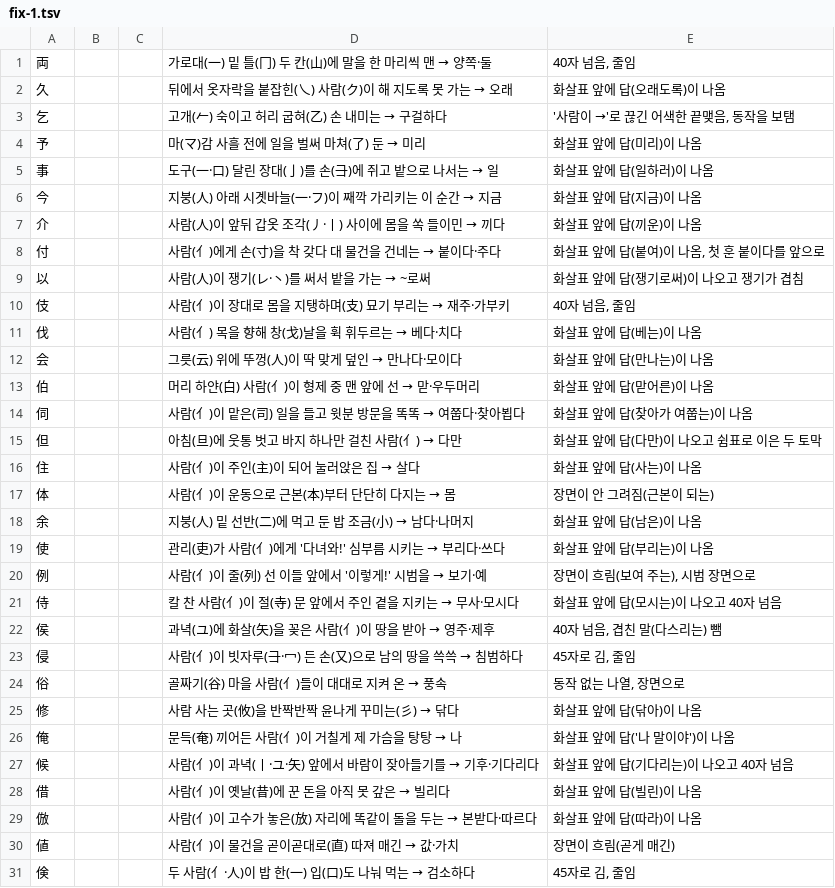
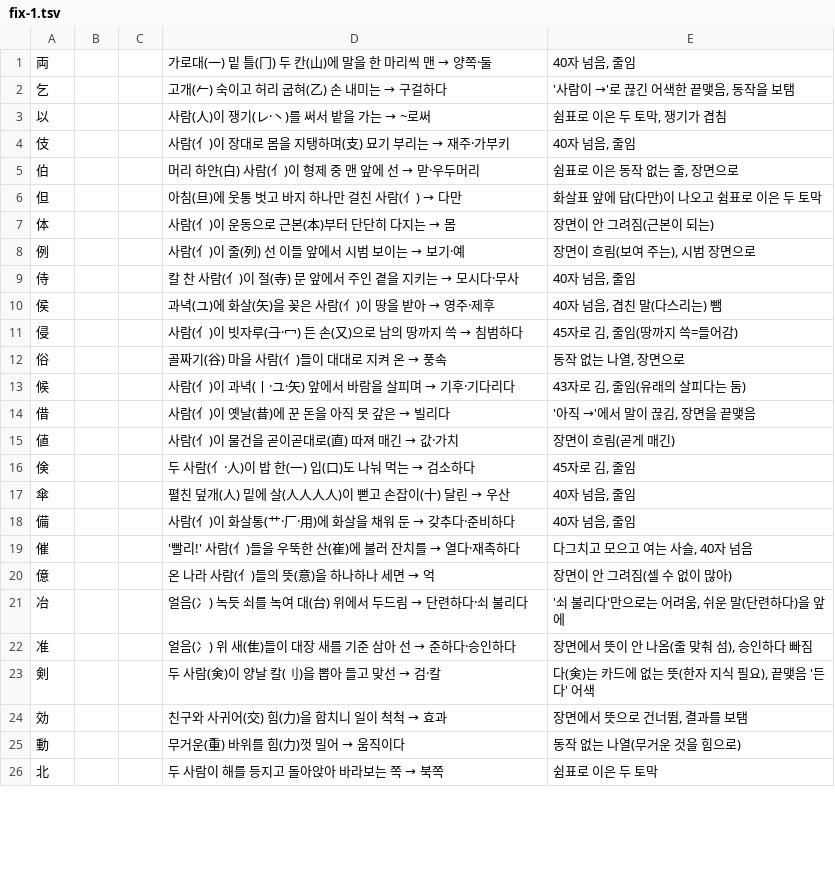
Before and after one commit to ggumtak/test, a TSV file: tools/origin/kosei/link/round2/fix-1.tsv, drawn as a sheet; only a part is shown; the shorter side is filled out with more unchanged rows; the diff covers the shown part only.

```diff
--- a/tools/origin/kosei/link/round2/fix-1.tsv
+++ b/tools/origin/kosei/link/round2/fix-1.tsv
@@ -1,30 +1,15 @@
 両			가로대(一) 밑 틀(冂) 두 칸(山)에 말을 한 마리씩 맨 → 양쪽·둘	40자 넘음, 줄임
-久			뒤에서 옷자락을 붙잡힌(乀) 사람(ク)이 해 지도록 못 가는 → 오래	화살표 앞에 답(오래도록)이 나옴
 乞			고개(𠂉) 숙이고 허리 굽혀(乙) 손 내미는 → 구걸하다	'사람이 →'로 끊긴 어색한 끝맺음, 동작을 보탬
-予			마(マ)감 사흘 전에 일을 벌써 마쳐(了) 둔 → 미리	화살표 앞에 답(미리)이 나옴
-事			도구(一·口) 달린 장대(亅)를 손(⺕)에 쥐고 밭으로 나서는 → 일	화살표 앞에 답(일하러)이 나옴
-今			지붕(人) 아래 시곗바늘(一·フ)이 째깍 가리키는 이 순간 → 지금	화살표 앞에 답(지금)이 나옴
-介			사람(人)이 앞뒤 갑옷 조각(丿·丨) 사이에 몸을 쏙 들이민 → 끼다	화살표 앞에 답(끼운)이 나옴
-付			사람(亻)에게 손(寸)을 착 갖다 대 물건을 건네는 → 붙이다·주다	화살표 앞에 답(붙여)이 나옴, 첫 훈 붙이다를 앞으로
-以			사람(人)이 쟁기(レ·丶)를 써서 밭을 가는 → ~로써	화살표 앞에 답(쟁기로써)이 나오고 쟁기가 겹침
+以			사람(人)이 쟁기(レ·丶)를 써서 밭을 가는 → ~로써	쉼표로 이은 두 토막, 쟁기가 겹침
 伎			사람(亻)이 장대로 몸을 지탱하며(支) 묘기 부리는 → 재주·가부키	40자 넘음, 줄임
-伐			사람(亻) 목을 향해 창(戈)날을 휙 휘두르는 → 베다·치다	화살표 앞에 답(베는)이 나옴
-会			그릇(云) 위에 뚜껑(人)이 딱 맞게 덮인 → 만나다·모이다	화살표 앞에 답(만나는)이 나옴
-伯			머리 하얀(白) 사람(亻)이 형제 중 맨 앞에 선 → 맏·우두머리	화살표 앞에 답(맏어른)이 나옴
-伺			사람(亻)이 맡은(司) 일을 들고 윗분 방문을 똑똑 → 여쭙다·찾아뵙다	화살표 앞에 답(찾아가 여쭙는)이 나옴
+伯			머리 하얀(白) 사람(亻)이 형제 중 맨 앞에 선 → 맏·우두머리	쉼표로 이은 동작 없는 줄, 장면으로
 但			아침(旦)에 웃통 벗고 바지 하나만 걸친 사람(亻) → 다만	화살표 앞에 답(다만)이 나오고 쉼표로 이은 두 토막
-住			사람(亻)이 주인(主)이 되어 눌러앉은 집 → 살다	화살표 앞에 답(사는)이 나옴
 体			사람(亻)이 운동으로 근본(本)부터 단단히 다지는 → 몸	장면이 안 그려짐(근본이 되는)
-余			지붕(人) 밑 선반(二)에 먹고 둔 밥 조금(小) → 남다·나머지	화살표 앞에 답(남은)이 나옴
-使			관리(吏)가 사람(亻)에게 '다녀와!' 심부름 시키는 → 부리다·쓰다	화살표 앞에 답(부리는)이 나옴
-例			사람(亻)이 줄(列) 선 이들 앞에서 '이렇게!' 시범을 → 보기·예	장면이 흐림(보여 주는), 시범 장면으로
-侍			칼 찬 사람(亻)이 절(寺) 문 앞에서 주인 곁을 지키는 → 무사·모시다	화살표 앞에 답(모시는)이 나오고 40자 넘음
+例			사람(亻)이 줄(列) 선 이들 앞에서 시범 보이는 → 보기·예	장면이 흐림(보여 주는), 시범 장면으로
+侍			칼 찬 사람(亻)이 절(寺) 문 앞에서 주인 곁을 지키는 → 모시다·무사	40자 넘음, 줄임
 侯			과녁(ユ)에 화살(矢)을 꽂은 사람(亻)이 땅을 받아 → 영주·제후	40자 넘음, 겹친 말(다스리는) 뺌
-侵			사람(亻)이 빗자루(⺕·冖) 든 손(又)으로 남의 땅을 쓱쓱 → 침범하다	45자로 김, 줄임
+侵			사람(亻)이 빗자루(⺕·冖) 든 손(又)으로 남의 땅까지 쓱 → 침범하다	45자로 김, 줄임(땅까지 쓱=들어감)
 俗			골짜기(谷) 마을 사람(亻)들이 대대로 지켜 온 → 풍속	동작 없는 나열, 장면으로
-修			사람 사는 곳(攸)을 반짝반짝 윤나게 꾸미는(彡) → 닦다	화살표 앞에 답(닦아)이 나옴
-俺			문득(奄) 끼어든 사람(亻)이 거칠게 제 가슴을 탕탕 → 나	화살표 앞에 답('나 말이야')이 나옴
-候			사람(亻)이 과녁(丨·ユ·矢) 앞에서 바람이 잦아들기를 → 기후·기다리다	화살표 앞에 답(기다리는)이 나오고 40자 넘음
-借			사람(亻)이 옛날(昔)에 꾼 돈을 아직 못 갚은 → 빌리다	화살표 앞에 답(빌린)이 나옴
-倣			사람(亻)이 고수가 놓은(放) 자리에 똑같이 돌을 두는 → 본받다·따르다	화살표 앞에 답(따라)이 나옴
+候			사람(亻)이 과녁(丨·ユ·矢) 앞에서 바람을 살피며 → 기후·기다리다	43자로 김, 줄임(유래의 살피다는 둠)
+借			사람(亻)이 옛날(昔)에 꾼 돈을 아직 못 갚은 → 빌리다	'아직 →'에서 말이 끊김, 장면을 끝맺음
 値			사람(亻)이 물건을 곧이곧대로(直) 따져 매긴 → 값·가치	장면이 흐림(곧게 매긴)
```
Also changed, not shown: 20 removed rows and 1 edited cell elsewhere in this file, app/src/main/assets/origin.tsv, tools/origin/kosei/link/link-final.tsv.
